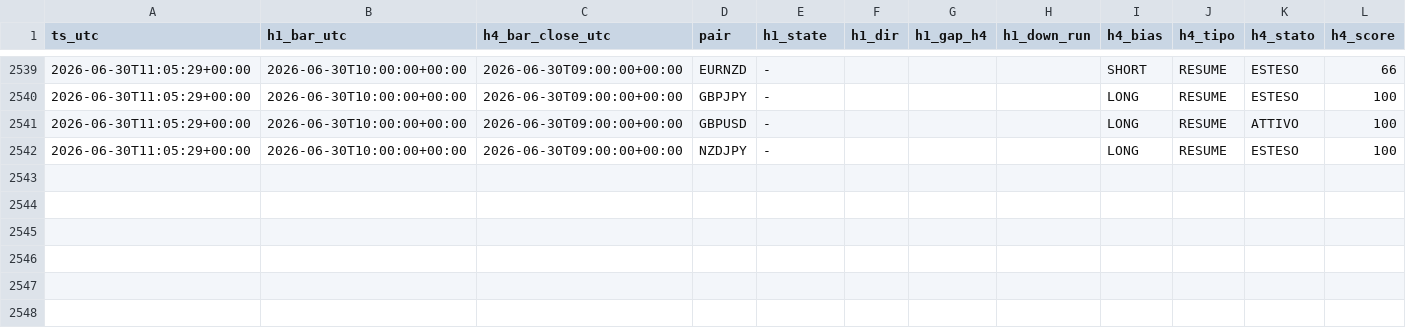
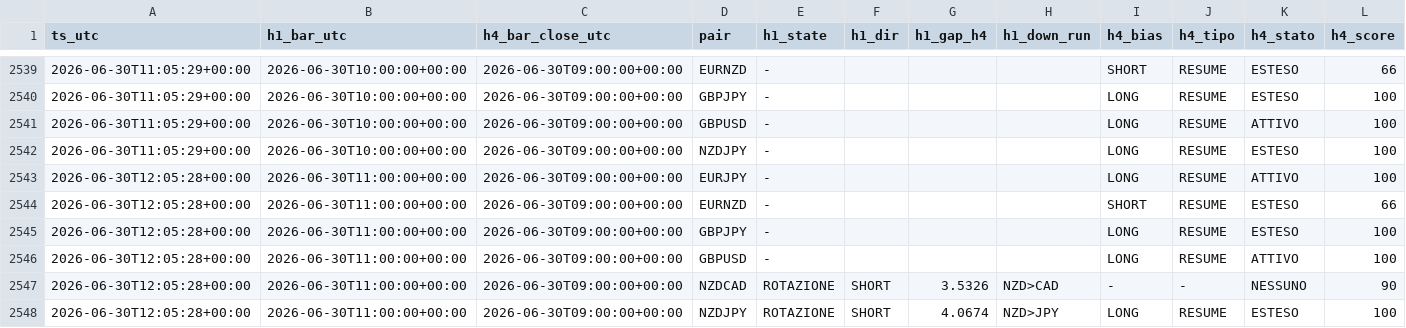
Before and after one commit to Philoleo2/fx-bias-radar-engine, a CSV file: reports/prerottura/fase4_log.csv, drawn as a sheet; only a part is shown, gaps mark what is left out; rows hold the shown columns only; the diff names each change by its address in the sheet, - before the commit and + after, or states it on an @@ line.

```diff
--- a/reports/prerottura/fase4_log.csv
+++ b/reports/prerottura/fase4_log.csv
+row 2543: 2026-06-30T12:05:28+00:00 | 2026-06-30T11:00:00+00:00 | 2026-06-30T09:00:00+00:00 | EURJPY | - |  |  |  | LONG | RESUME | ATTIVO | 100
+row 2544: 2026-06-30T12:05:28+00:00 | 2026-06-30T11:00:00+00:00 | 2026-06-30T09:00:00+00:00 | EURNZD | - |  |  |  | SHORT | RESUME | ESTESO | 66
+row 2545: 2026-06-30T12:05:28+00:00 | 2026-06-30T11:00:00+00:00 | 2026-06-30T09:00:00+00:00 | GBPJPY | - |  |  |  | LONG | RESUME | ESTESO | 100
+row 2546: 2026-06-30T12:05:28+00:00 | 2026-06-30T11:00:00+00:00 | 2026-06-30T09:00:00+00:00 | GBPUSD | - |  |  |  | LONG | RESUME | ATTIVO | 100
+row 2547: 2026-06-30T12:05:28+00:00 | 2026-06-30T11:00:00+00:00 | 2026-06-30T09:00:00+00:00 | NZDCAD | ROTAZIONE | SHORT | 3.5326 | NZD>CAD | - | - | NESSUNO | 90
+row 2548: 2026-06-30T12:05:28+00:00 | 2026-06-30T11:00:00+00:00 | 2026-06-30T09:00:00+00:00 | NZDJPY | ROTAZIONE | SHORT | 4.0674 | NZD>JPY | LONG | RESUME | ESTESO | 100
```
Also changed, not shown: 1 other file.
